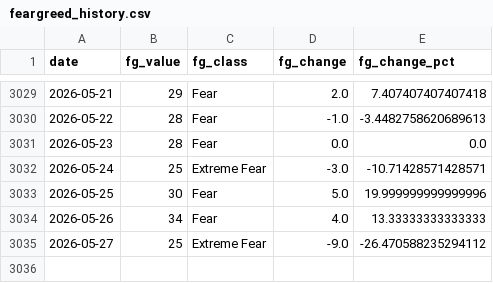
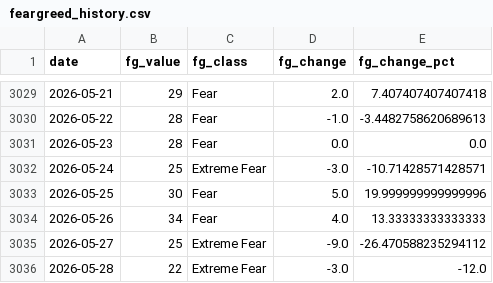
Before and after one commit to juanjo-geo/financial-agent, a CSV file: data/historical/feargreed_history.csv, drawn as a sheet; only a part is shown, gaps mark what is left out; the diff names each change by its address in the sheet, - before the commit and + after, or states it on an @@ line.

```diff
--- a/data/historical/feargreed_history.csv
+++ b/data/historical/feargreed_history.csv
+row 3036: 2026-05-28 | 22 | Extreme Fear | -3.0 | -12.0
```
Also changed, not shown: data/processed/latest_snapshot.csv, data/signals/evaluation_log.csv, 24 other files.
